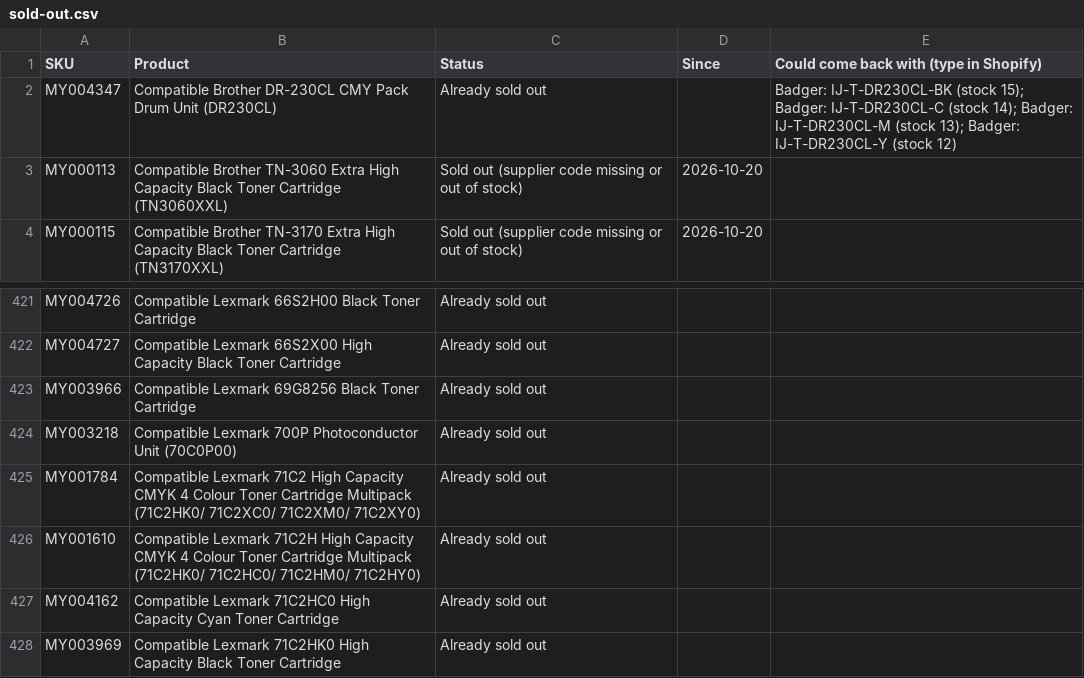
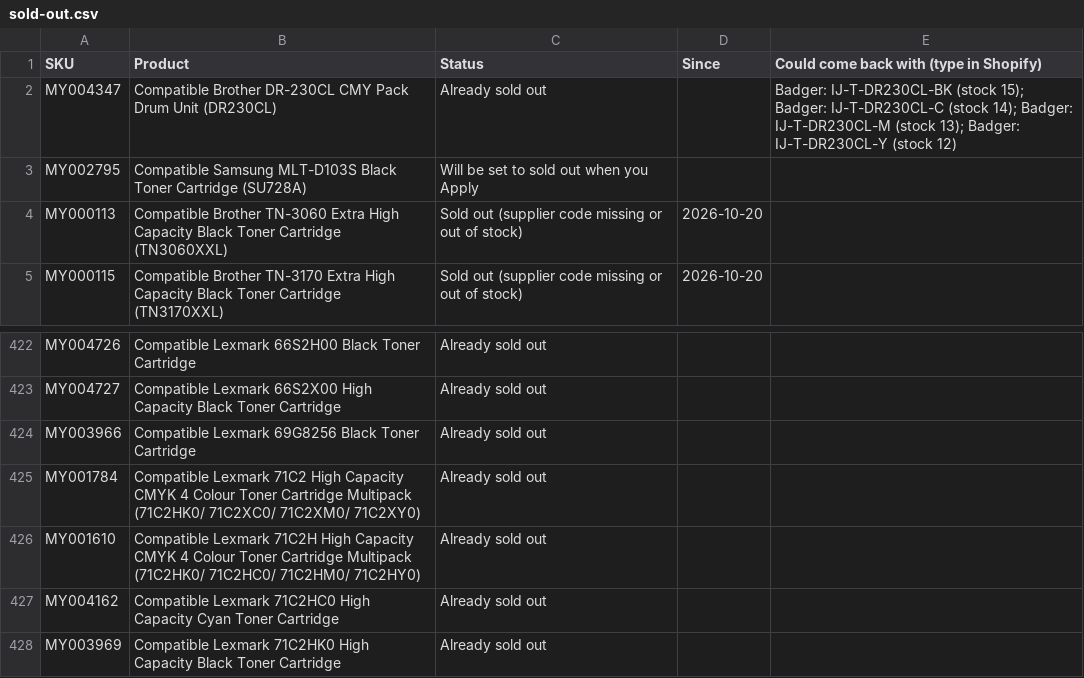
Before and after one commit to Gruffalos-Shadow-Hunt-140424/report-88ad8a3a92, a CSV file: sold-out.csv, drawn as a sheet; only a part is shown, gaps mark what is left out.

```diff
--- a/sold-out.csv
+++ b/sold-out.csv
@@ -2,2 +2,3 @@
 MY004347,Compatible Brother DR-230CL CMY Pack Drum Unit (DR230CL),Already sold out,,Badger: IJ-T-DR230CL-BK (stock 15); Badger: IJ-T-DR230CL-C (stock 14); Badger: IJ-T-DR230CL-M (stock 13); Badger: IJ-T-DR230CL-Y (stock 12)
+MY002795,Compatible Samsung MLT-D103S Black Toner Cartridge (SU728A),Will be set to sold out when you Apply,,
 MY000113,Compatible Brother TN-3060 Extra High Capacity Black Toner Cartridge (TN3060XXL),Sold out (supplier code missing or out of stock),2026-10-20,
@@ -423,3 +424,2 @@ MY004727,Compatible Lexmark 66S2X00 High Capacity Black Toner Cartridge,Already
 MY003966,Compatible Lexmark 69G8256 Black Toner Cartridge,Already sold out,,
-MY003218,Compatible Lexmark 700P Photoconductor Unit (70C0P00),Already sold out,,
 MY001784,Compatible Lexmark 71C2 High Capacity CMYK 4 Colour Toner Cartridge Multipack (71C2HK0/ 71C2XC0/ 71C2XM0/ 71C2XY0),Already sold out,,
```
Also changed, not shown: changes.csv, new-products.csv, 2 other files.
